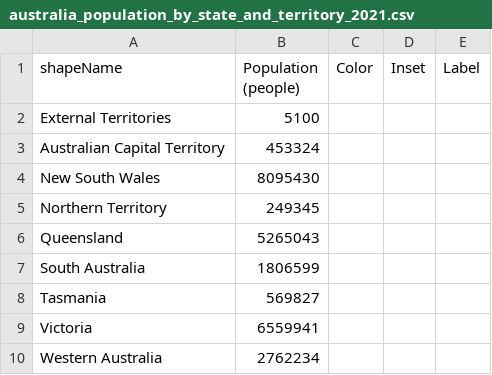
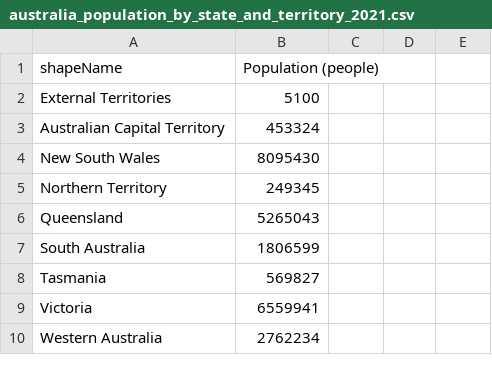
Before and after one commit to mgastner/cartogram-cpp, a CSV file: sample_data/australia_by_state_and_territory_since_1942/australia_population_by_state_and_territory_2021.csv, drawn as a sheet; the diff names each change by its address in the sheet, - before the commit and + after, or states it on an @@ line.

Commit message:
Built upon #237 * Modified examples with different Colo(u)r spellings * Added example with missing column names * Removed redundant functions

```diff
--- a/sample_data/australia_by_state_and_territory_since_1942/australia_population_by_state_and_territory_2021.csv
+++ b/sample_data/australia_by_state_and_territory_since_1942/australia_population_by_state_and_territory_2021.csv
-C1: Color
+C1: (empty)
-D1: Inset
+D1: (empty)
-E1: Label
+E1: (empty)
```
Also changed, not shown: 3 other files.
